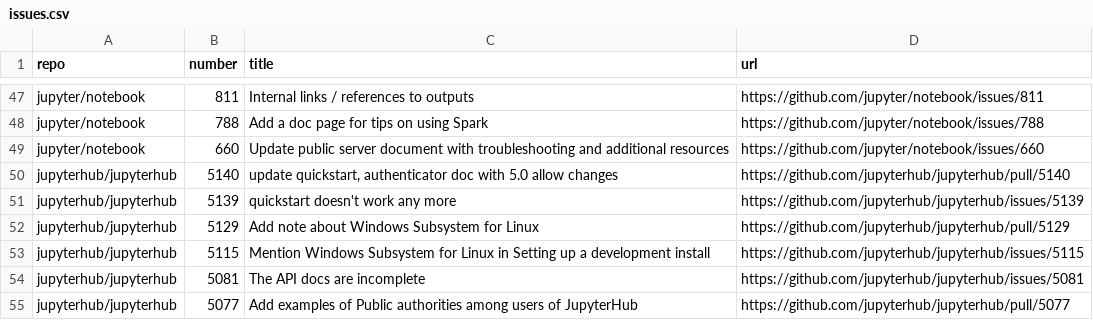
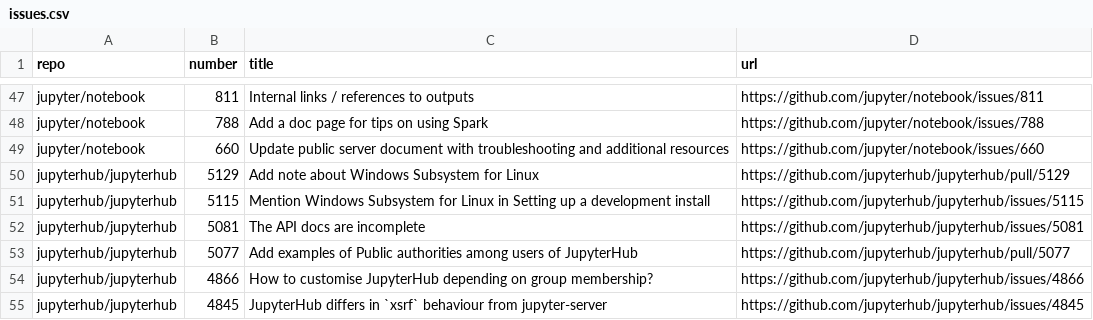
Before and after one commit to chbrandt/jupyter-docs-test, a CSV file: issues.csv, drawn as a sheet; only a part is shown, gaps mark what is left out; the shorter side is filled out with more unchanged rows.

```diff
--- a/issues.csv
+++ b/issues.csv
@@ -49,4 +49,2 @@
 "jupyter/notebook","660","Update public server document with troubleshooting and additional resources","https://github.com/jupyter/notebook/issues/660"
-"jupyterhub/jupyterhub","5140","update quickstart, authenticator doc with 5.0 allow changes","https://github.com/jupyterhub/jupyterhub/pull/5140"
-"jupyterhub/jupyterhub","5139","quickstart doesn't work any more","https://github.com/jupyterhub/jupyterhub/issues/5139"
 "jupyterhub/jupyterhub","5129","Add note about Windows Subsystem for Linux","https://github.com/jupyterhub/jupyterhub/pull/5129"
```
Also changed, not shown: 1 other file.
